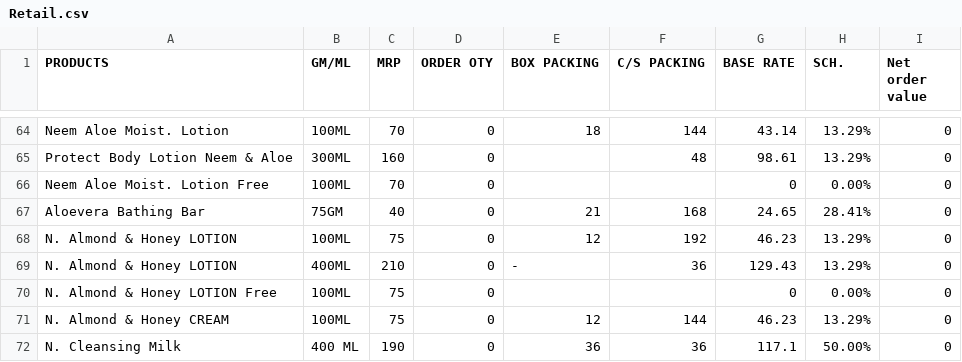
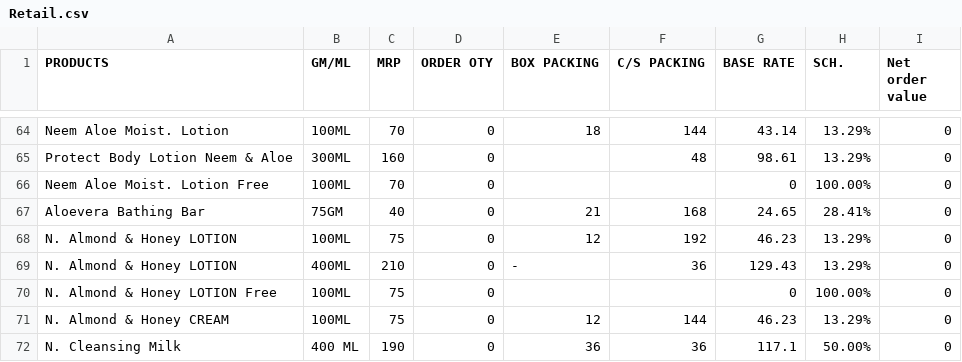
Before and after one commit to ssmarajasthan/naturesretailorder, a CSV file: Retail.csv, drawn as a sheet; only a part is shown, gaps mark what is left out.

Commit message:
Add files via upload

```diff
--- a/Retail.csv
+++ b/Retail.csv
@@ -65,3 +65,3 @@ Neem Aloe Moist. Lotion ,100ML,70,0,18,144,43.14,13.29%,0
 Protect Body Lotion Neem & Aloe,300ML,160,0,,48,98.61,13.29%,0
-Neem Aloe Moist. Lotion Free,100ML,70,0,,,0,0.00%,0
+Neem Aloe Moist. Lotion Free,100ML,70,0,,,0,100.00%,0
 Aloevera Bathing Bar ,75GM,40,0,21,168,24.65,28.41%,0
@@ -69,3 +69,3 @@ N. Almond & Honey LOTION ,100ML,75,0,12,192,46.23,13.29%,0
 N. Almond & Honey LOTION ,400ML,210,0,-,36,129.43,13.29%,0
-N. Almond & Honey LOTION Free,100ML,75,0,,,0,0.00%,0
+N. Almond & Honey LOTION Free,100ML,75,0,,,0,100.00%,0
 N. Almond & Honey CREAM ,100ML,75,0,12,144,46.23,13.29%,0
```
